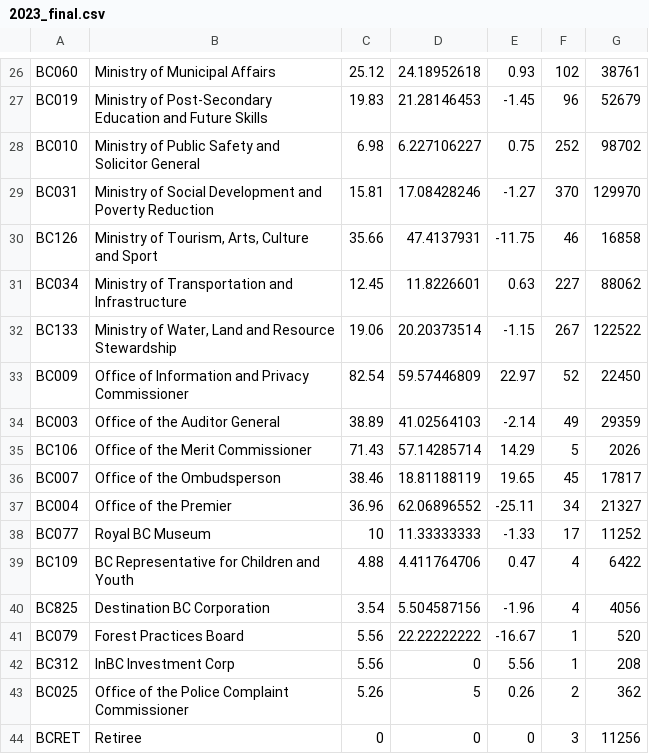
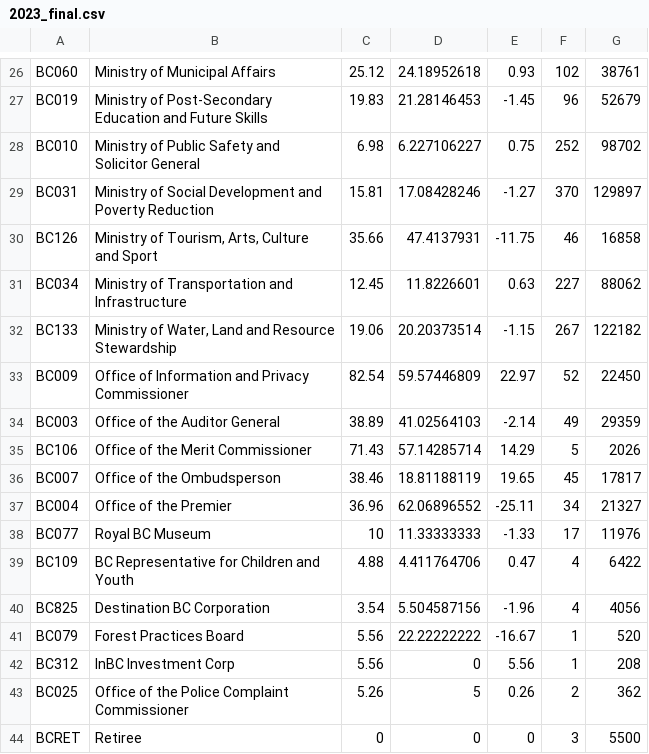
Before and after one commit to bcgov/PECSF, a CSV file: database/seeds/2023_final.csv, drawn as a sheet; only a part is shown, gaps mark what is left out; the diff covers the shown part only.

```diff
--- a/database/seeds/2023_final.csv
+++ b/database/seeds/2023_final.csv
@@ -28,6 +28,6 @@ BC019,Ministry of Post-Secondary Education and Future Skills,19.83,21.28146453,-
 BC010,Ministry of Public Safety and Solicitor General,6.98,6.227106227,0.75,252,98702
-BC031,Ministry of Social Development and Poverty Reduction,15.81,17.08428246,-1.27,370,129970
+BC031,Ministry of Social Development and Poverty Reduction,15.81,17.08428246,-1.27,370,129897
 BC126,"Ministry of Tourism, Arts, Culture and Sport",35.66,47.4137931,-11.75,46,16858
 BC034,Ministry of Transportation and Infrastructure,12.45,11.8226601,0.63,227,88062
-BC133,"Ministry of Water, Land and Resource Stewardship",19.06,20.20373514,-1.15,267,122522
+BC133,"Ministry of Water, Land and Resource Stewardship",19.06,20.20373514,-1.15,267,122182
 BC009,Office of Information and Privacy Commissioner,82.54,59.57446809,22.97,52,22450
@@ -37,3 +37,3 @@ BC007,Office of the Ombudsperson,38.46,18.81188119,19.65,45,17817
 BC004,Office of the Premier,36.96,62.06896552,-25.11,34,21327
-BC077,Royal BC Museum,10,11.33333333,-1.33,17,11252
+BC077,Royal BC Museum,10,11.33333333,-1.33,17,11976
 BC109,BC Representative for Children and Youth,4.88,4.411764706,0.47,4,6422
@@ -43,2 +43,2 @@ BC312,InBC Investment Corp,5.56,0,5.56,1,208
 BC025,Office of the Police Complaint Commissioner,5.26,5,0.26,2,362
-BCRET,Retiree,0,0,0,3,11256
+BCRET,Retiree,0,0,0,3,5500
```
Also changed, not shown: 16 edited cells elsewhere in this file, 1 other file.
